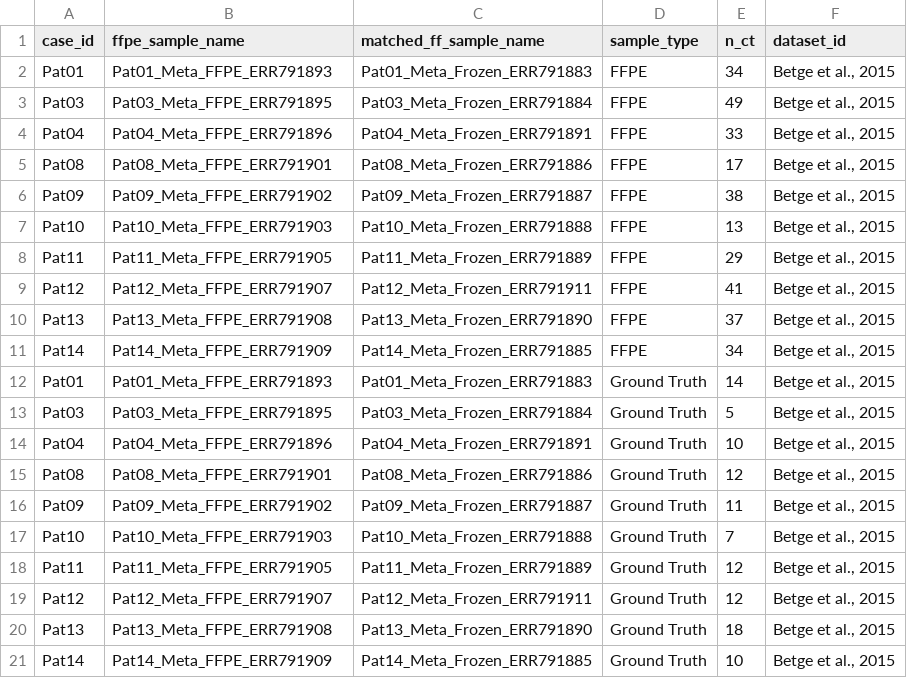
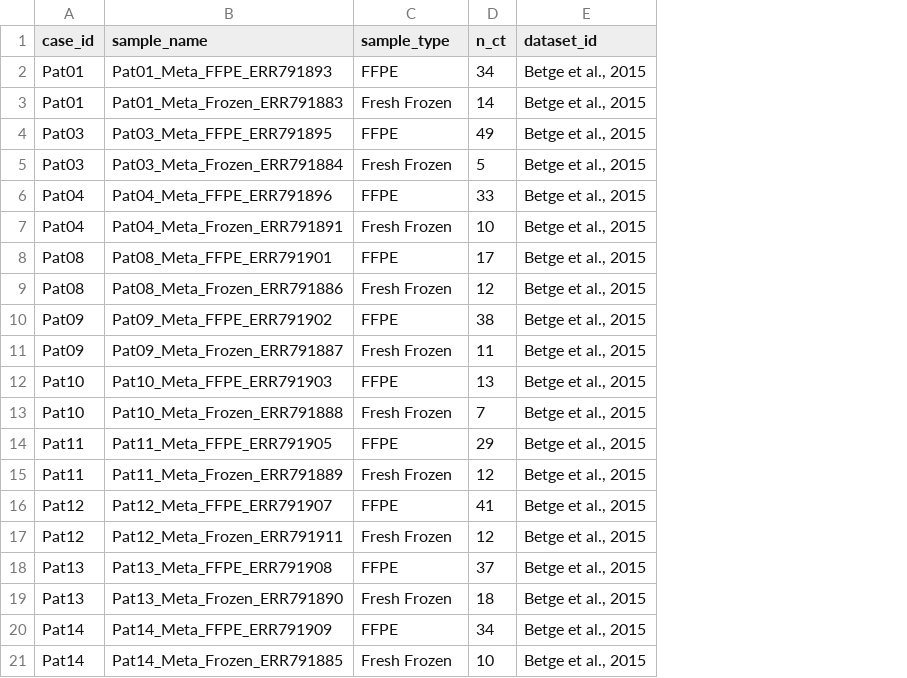
Before and after one commit to MoyukhShabon/common-ffpe-snvf, a TSV file: analysis/ena_PRJEB8754/PRJEB8754_ct_count.tsv, drawn as a sheet; removed rows and columns are numbered as before the commit, all else as after; the diff names each change by its address in the sheet, - before the commit and + after, or states it on an @@ line.

```diff
--- a/analysis/ena_PRJEB8754/PRJEB8754_ct_count.tsv
+++ b/analysis/ena_PRJEB8754/PRJEB8754_ct_count.tsv
-column C (matched_ff_sample_name), rows 2-11: Pat01_Meta_Frozen_ERR791883 | Pat03_Meta_Frozen_ERR791884 | Pat04_Meta_Frozen_ERR791891 | Pat08_Meta_Frozen_ERR791886 | Pat09_Meta_Frozen_ERR791887 | Pat10_Meta_Frozen_ERR791888 | Pat11_Meta_Frozen_ERR791889 | Pat12_Meta_Frozen_ERR791911 | Pat13_Meta_Frozen_ERR791890 | Pat14_Meta_Frozen_ERR791885; row 21: Pat14_Meta_Frozen_ERR791885
-B1: ffpe_sample_name
+B1: sample_name
+row 3: Pat01 | Pat01_Meta_Frozen_ERR791883 | Fresh Frozen | 14 | Betge et al., 2015
+row 5: Pat03 | Pat03_Meta_Frozen_ERR791884 | Fresh Frozen | 5 | Betge et al., 2015
+row 7: Pat04 | Pat04_Meta_Frozen_ERR791891 | Fresh Frozen | 10 | Betge et al., 2015
+row 9: Pat08 | Pat08_Meta_Frozen_ERR791886 | Fresh Frozen | 12 | Betge et al., 2015
+row 11: Pat09 | Pat09_Meta_Frozen_ERR791887 | Fresh Frozen | 11 | Betge et al., 2015
+row 13: Pat10 | Pat10_Meta_Frozen_ERR791888 | Fresh Frozen | 7 | Betge et al., 2015
+row 15: Pat11 | Pat11_Meta_Frozen_ERR791889 | Fresh Frozen | 12 | Betge et al., 2015
+row 17: Pat12 | Pat12_Meta_Frozen_ERR791911 | Fresh Frozen | 12 | Betge et al., 2015
+row 19: Pat13 | Pat13_Meta_Frozen_ERR791890 | Fresh Frozen | 18 | Betge et al., 2015
-row 12: Pat01 | Pat01_Meta_FFPE_ERR791893 | Pat01_Meta_Frozen_ERR791883 | Ground Truth | 14 | Betge et al., 2015
-row 13: Pat03 | Pat03_Meta_FFPE_ERR791895 | Pat03_Meta_Frozen_ERR791884 | Ground Truth | 5 | Betge et al., 2015
-row 14: Pat04 | Pat04_Meta_FFPE_ERR791896 | Pat04_Meta_Frozen_ERR791891 | Ground Truth | 10 | Betge et al., 2015
-row 15: Pat08 | Pat08_Meta_FFPE_ERR791901 | Pat08_Meta_Frozen_ERR791886 | Ground Truth | 12 | Betge et al., 2015
-row 16: Pat09 | Pat09_Meta_FFPE_ERR791902 | Pat09_Meta_Frozen_ERR791887 | Ground Truth | 11 | Betge et al., 2015
-row 17: Pat10 | Pat10_Meta_FFPE_ERR791903 | Pat10_Meta_Frozen_ERR791888 | Ground Truth | 7 | Betge et al., 2015
-row 18: Pat11 | Pat11_Meta_FFPE_ERR791905 | Pat11_Meta_Frozen_ERR791889 | Ground Truth | 12 | Betge et al., 2015
-row 19: Pat12 | Pat12_Meta_FFPE_ERR791907 | Pat12_Meta_Frozen_ERR791911 | Ground Truth | 12 | Betge et al., 2015
-row 20: Pat13 | Pat13_Meta_FFPE_ERR791908 | Pat13_Meta_Frozen_ERR791890 | Ground Truth | 18 | Betge et al., 2015
-B21 (sample_name): Pat14_Meta_FFPE_ERR791909
+B21 (sample_name): Pat14_Meta_Frozen_ERR791885
-C21 (sample_type): Ground Truth
+C21 (sample_type): Fresh Frozen
```
Also changed, not shown: analysis/ena_SRP044740/SRP044740_ct_count.tsv, 14 other files.
